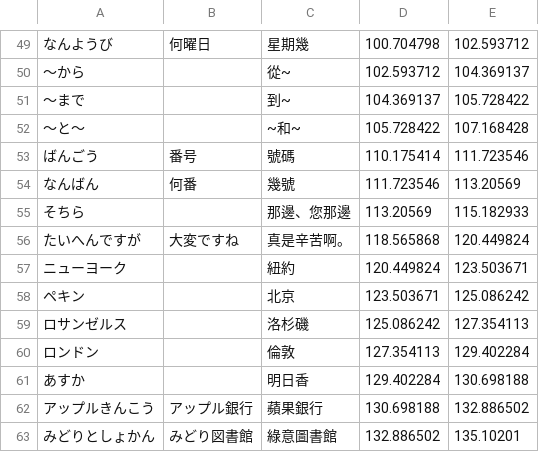
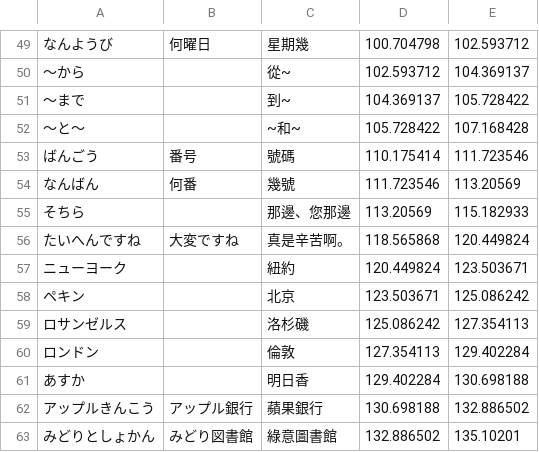
Before and after one commit to lesterdev/learning, a CSV file: course/L4_word.csv, drawn as a sheet; only a part is shown, gaps mark what is left out.

Commit message:
新增L5_word

```diff
--- a/course/L4_word.csv
+++ b/course/L4_word.csv
@@ -55,3 +55,3 @@
 そちら,,那邊、您那邊,113.20569,115.182933
-たいへんですが,大変ですね,真是辛苦啊。,118.565868,120.449824
+たいへんですね,大変ですね,真是辛苦啊。,118.565868,120.449824
 ニューヨーク,,紐約,120.449824,123.503671
```
Also changed, not shown: 3 other files.
